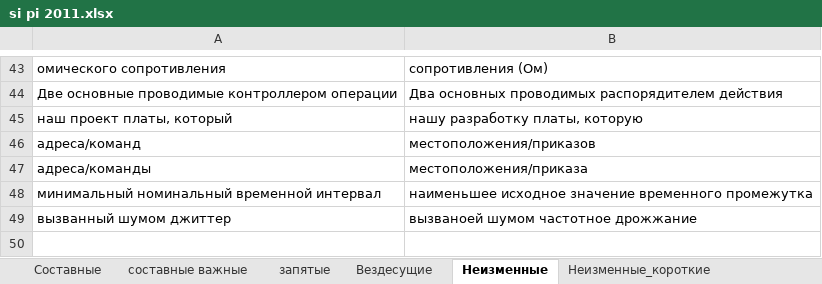
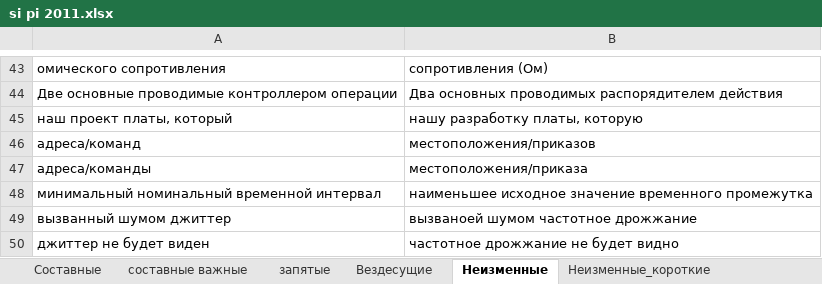
Before and after one commit to AveNRU/text_changer, an Excel workbook: словари/si pi 2011.xlsx, sheet Неизменные, drawn as a sheet; only a part is shown, gaps mark what is left out; values as stored, in another font and other column widths than the file's, no borders; the diff names each change by its address in the sheet, - before the commit and + after, or states it on an @@ line.

```diff
--- a/словари/si pi 2011.xlsx (sheet Неизменные)
+++ b/словари/si pi 2011.xlsx (sheet Неизменные)
+row 50: джиттер не будет виден | частотное дрожжание не будет видно
```
Also changed, not shown: sheet Неизменные_короткие, sheet запятые, sheet Составные, 1 other file.
